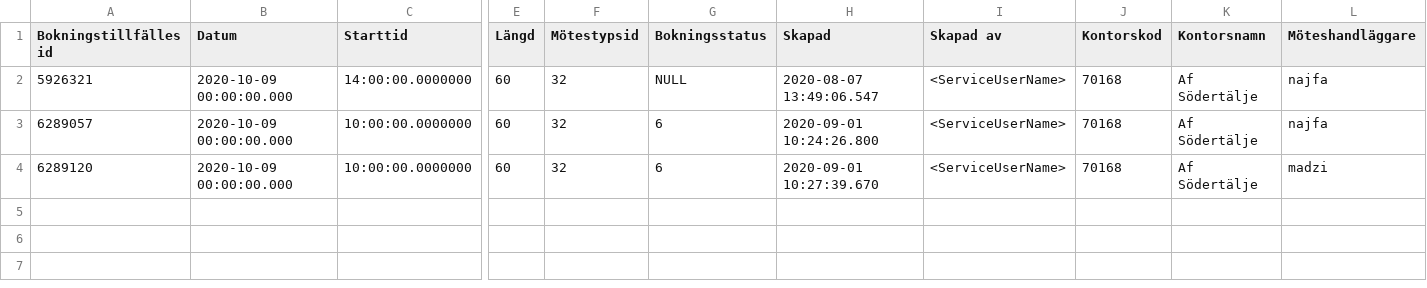
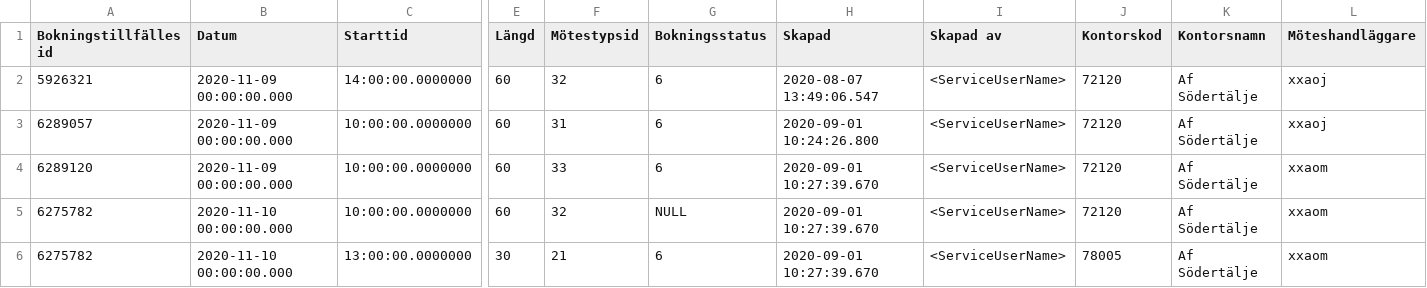
Before and after one commit to vertelab/odoo-af, a CSV file: af_data_adoxa_loader/data/test_dumps/occasions.csv, drawn as a sheet; only a part is shown, gaps mark what is left out; rows hold the shown columns only; the diff names each change by its address in the sheet, - before the commit and + after, or states it on an @@ line.

Commit message:
af_data_adoxa_loader AFC-1312: loads users, most code accidentally got commited to Dev-12.0 but it should work af_data_adoxa_loader: fixed minor bug, added more data

```diff
--- a/af_data_adoxa_loader/data/test_dumps/occasions.csv
+++ b/af_data_adoxa_loader/data/test_dumps/occasions.csv
-B2:B4 (Datum): 2020-10-09 00:00:00.000
+B2:B4 (Datum): 2020-11-09 00:00:00.000
-G2 (Bokningsstatus): NULL
+G2 (Bokningsstatus): 6
-J2:J4 (Kontorskod): 70168
+J2:J4 (Kontorskod): 72120
-L2:L3 (Möteshandläggare): najfa
+L2:L3 (Möteshandläggare): xxaoj
-F3 (Mötestypsid): 32
+F3 (Mötestypsid): 31
-F4 (Mötestypsid): 32
+F4 (Mötestypsid): 33
-L4 (Möteshandläggare): madzi
+L4 (Möteshandläggare): xxaom
+row 5: 6275782 | 2020-11-10 00:00:00.000 | 10:00:00.0000000 | 60 | 32 | NULL | 2020-09-01 10:27:39.670 | <ServiceUserName> | 72120 | Af Södertälje | xxaom
+row 6: 6275782 | 2020-11-10 00:00:00.000 | 13:00:00.0000000 | 30 | 21 | 6 | 2020-09-01 10:27:39.670 | <ServiceUserName> | 78005 | Af Södertälje | xxaom
```
Also changed, not shown: af_data_adoxa_loader/data/test_dumps/appointments.csv, 3 other files.
